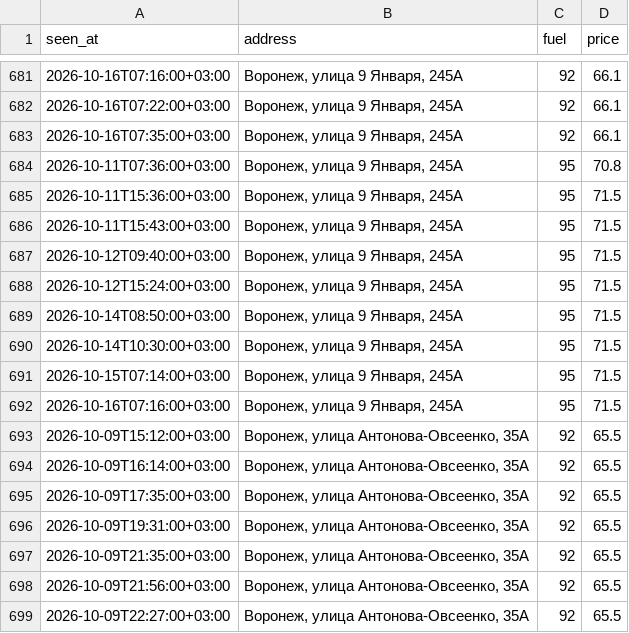
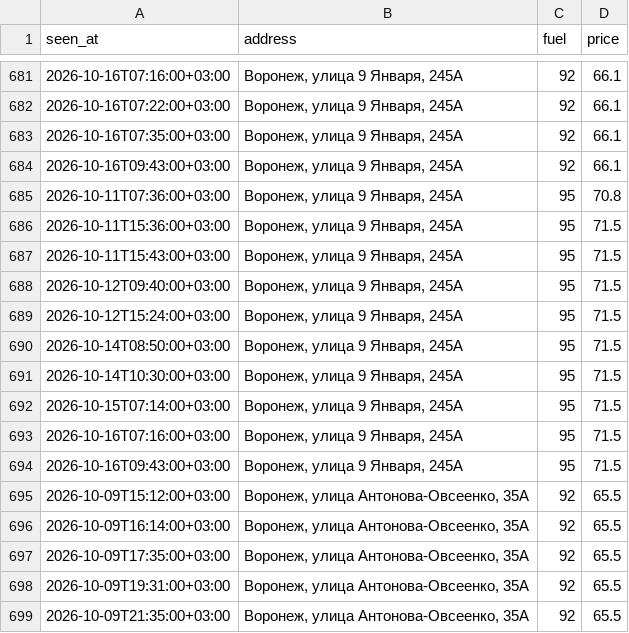
Before and after one commit to dooodoIvan/benzin, a CSV file: data/prices.csv, drawn as a sheet; only a part is shown, gaps mark what is left out; the shorter side is filled out with more unchanged rows; the diff names each change by its address in the sheet, - before the commit and + after, or states it on an @@ line.

```diff
--- a/data/prices.csv
+++ b/data/prices.csv
+row 684: 2026-10-16T09:43:00+03:00 | Воронеж, улица 9 Января, 245А | 92 | 66.1
+row 694: 2026-10-16T09:43:00+03:00 | Воронеж, улица 9 Января, 245А | 95 | 71.5
```
Also changed, not shown: 4 other files.
